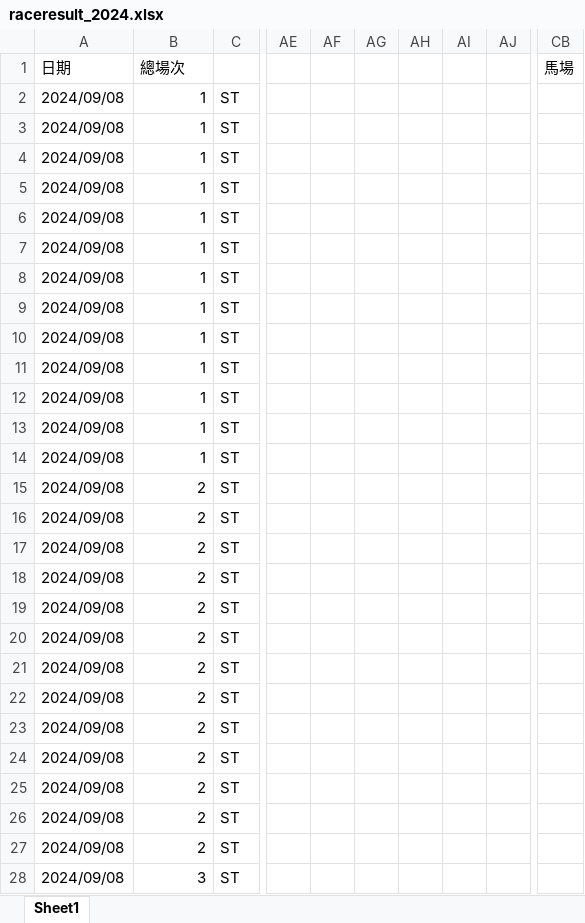
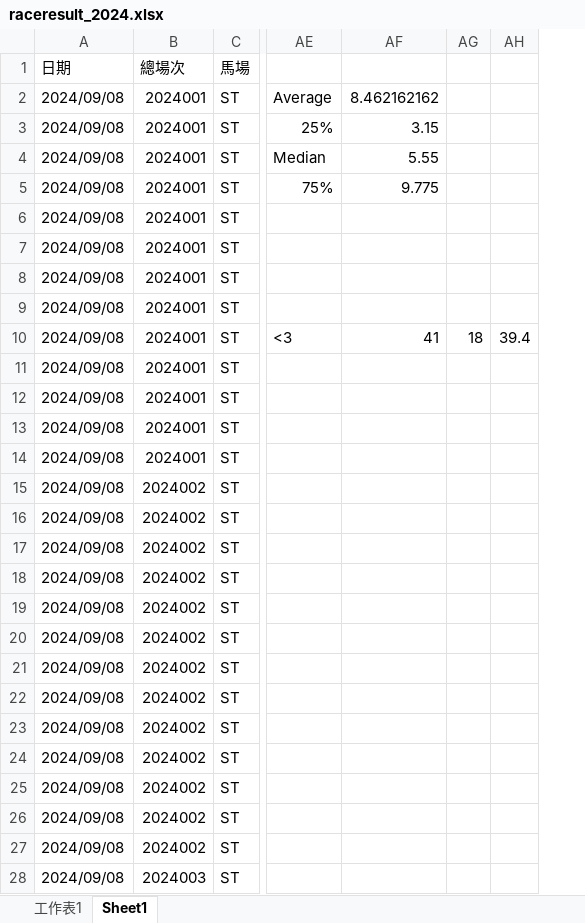
Before and after one commit to terrysclaw/download-racing-result, an Excel workbook: raceresult_2024.xlsx, sheet Sheet1, drawn as a sheet; only a part is shown, gaps mark what is left out; values as stored, in another font and other column widths than the file's, no cell formats; removed rows and columns are numbered as before the commit, all else as after; the diff covers the shown part only; the diff names each change by its address in the sheet, - before the commit and + after, or states it on an @@ line.

```diff
--- a/raceresult_2024.xlsx (sheet Sheet1)
+++ b/raceresult_2024.xlsx (sheet Sheet1)
+sheet tab: 工作表1
-column AE, empty
-column AF, empty
-column AG, empty
-column AH, empty
-column AI, empty
-column AJ, empty
-column CB (馬場), empty
+column AE, rows 2-10: Average | 25% | Median | 75% |  |  |  |  | <3
+column AF, rows 2-10: 8.462162162 | 3.15 | 5.55 | 9.775 |  |  |  |  | 41
+column AG, row 10: 18
+column AH, row 10: 39.4
-C1: (empty)
+C1: 馬場
-B2:B14 (總場次): 1
+B2:B14 (總場次): 2024001
-B15:B27 (總場次): 2
+B15:B27 (總場次): 2024002
-B28 (總場次): 3
+B28 (總場次): 2024003
```
Also changed, not shown: 43 removed columns and 839 edited cells elsewhere in this sheet, cell formats, 1 other file.
